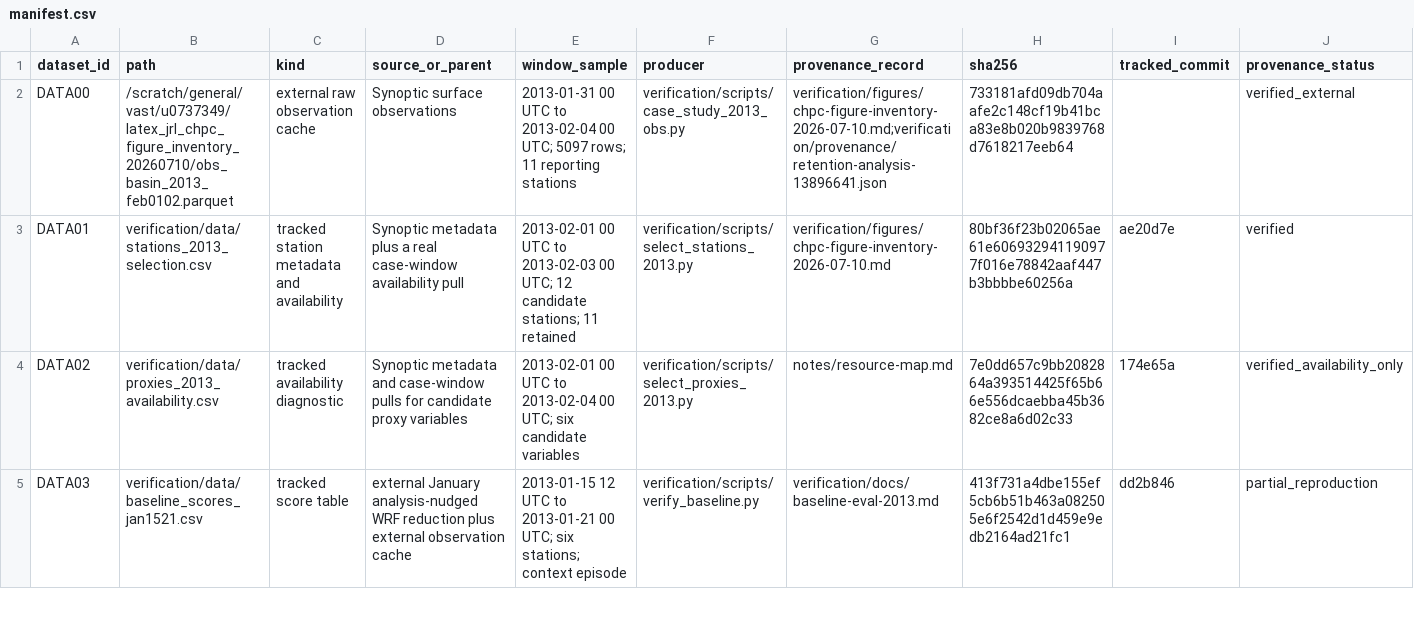
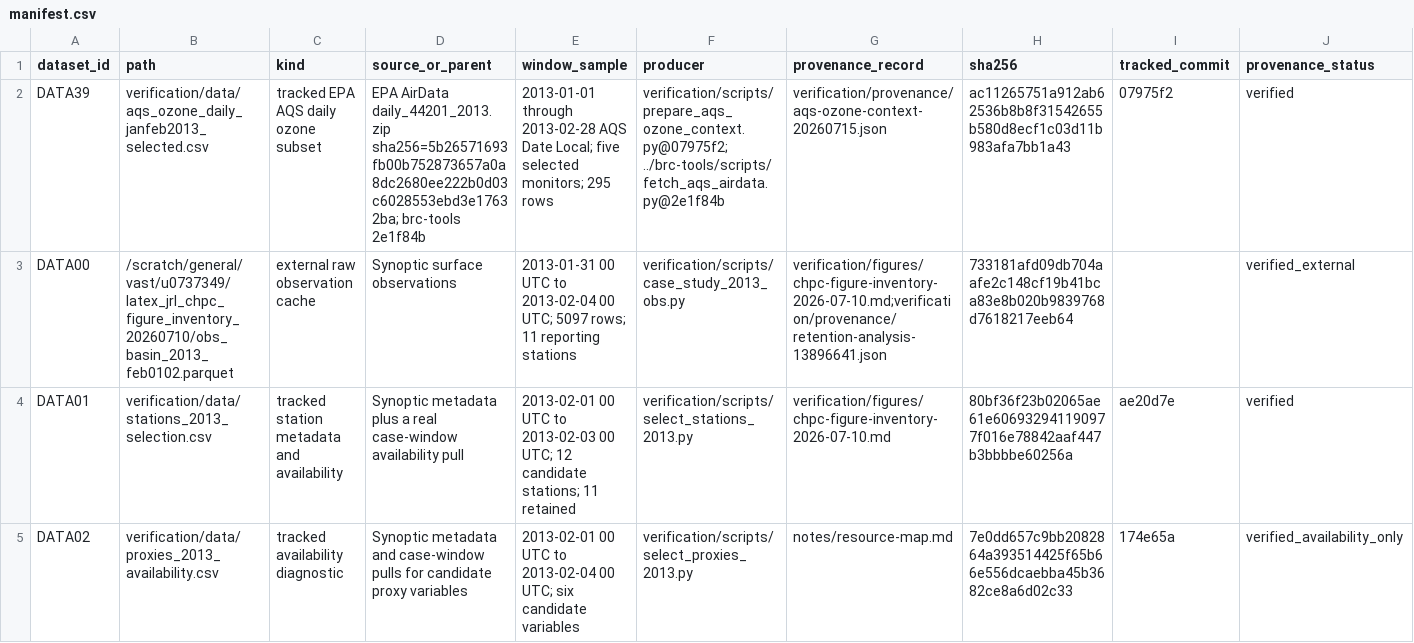
Before and after one commit to Bingham-Research-Center/latex-jrl-mjd-mdpiair-2026, a CSV file: verification/data/manifest.csv, drawn as a sheet; only a part is shown; the shorter side is filled out with more unchanged rows; rows hold the shown columns only; the diff names each change by its address in the sheet, - before the commit and + after, or states it on an @@ line.

```diff
--- a/verification/data/manifest.csv
+++ b/verification/data/manifest.csv
+row 2: DATA39 | verification/data/aqs_ozone_daily_janfeb2013_selected.csv | tracked EPA AQS daily ozone subset | EPA AirData daily_44201_2013.zip sha256=5b26571693fb00b752873657a0a8dc2680ee222b0d03c6028553ebd3e17632ba; brc-tools 2e1f84b | 2013-01-01 through 2013-02-28 AQS Date Local; five selected monitors; 295 rows | verification/scripts/prepare_aqs_ozone_context.py@07975f2; ../brc-tools/scripts/fetch_aqs_airdata.py@2e1f84b | verification/provenance/aqs-ozone-context-20260715.json | ac11265751a912ab62536b8b8f31542655b580d8ecf1c03d11b983afa7bb1a43 | 07975f2 | verified
```
Also changed, not shown: verification/figures/manifest.csv, 14 other files.
